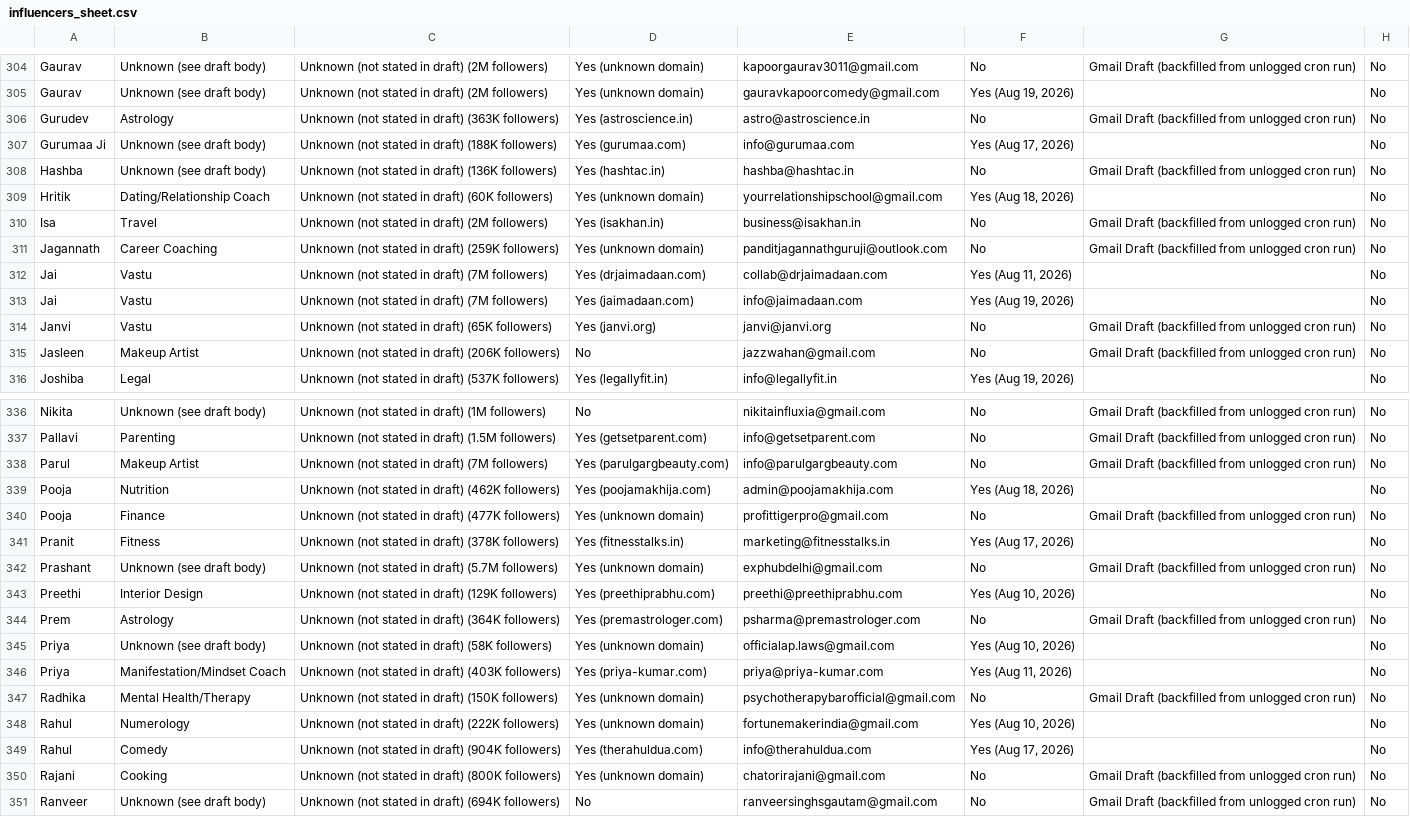
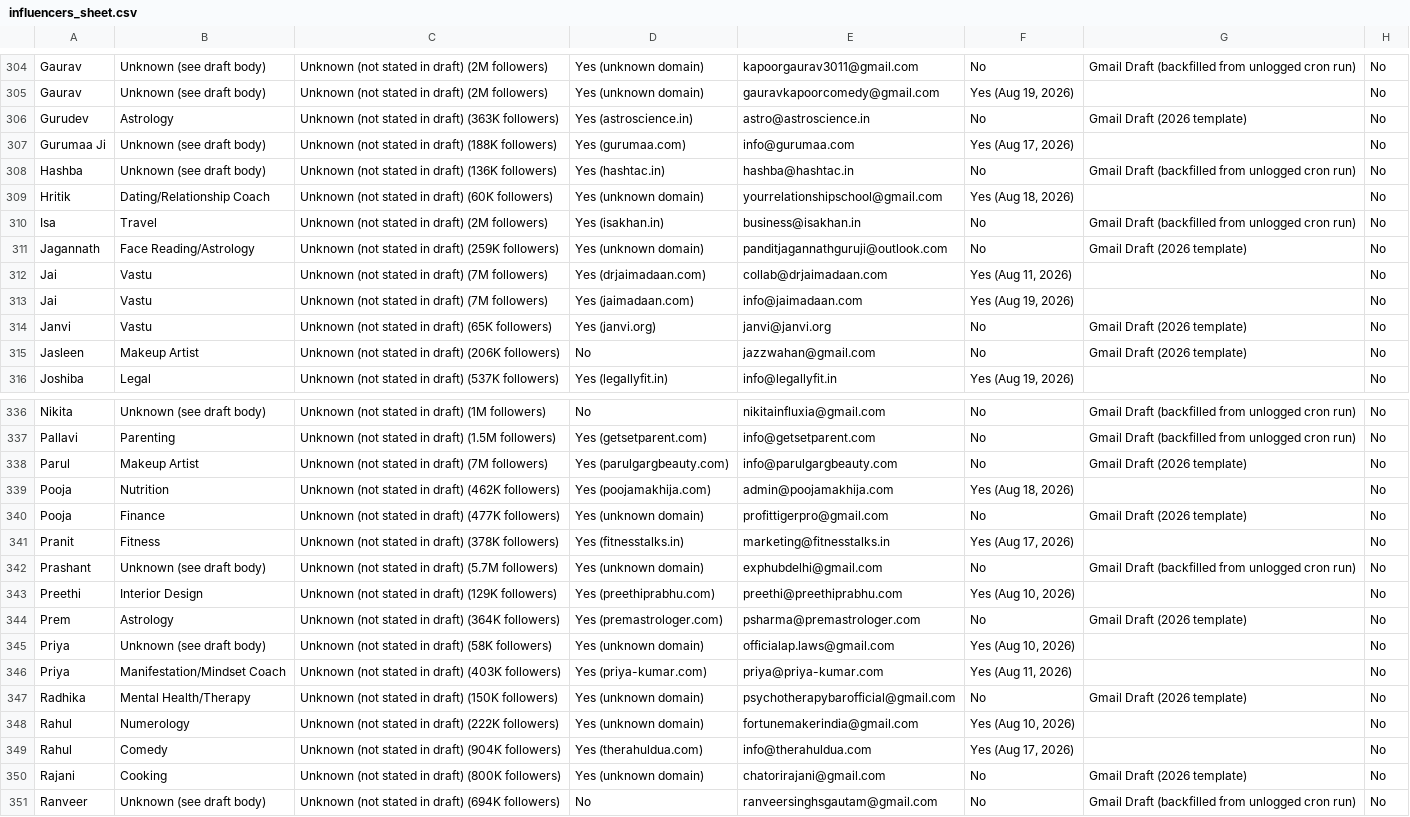
Before and after one commit to Rockingdude1/coldmail, a CSV file: influencers_sheet.csv, drawn as a sheet; only a part is shown, gaps mark what is left out; the diff covers the shown part only.

```diff
--- a/influencers_sheet.csv
+++ b/influencers_sheet.csv
@@ -305,3 +305,3 @@
 "Gaurav","Unknown (see draft body)","Unknown (not stated in draft) (2M followers)","Yes (unknown domain)","gauravkapoorcomedy@gmail.com","Yes (Aug 19, 2026)","","No"
-"Gurudev","Astrology","Unknown (not stated in draft) (363K followers)","Yes (astroscience.in)","astro@astroscience.in","No","Gmail Draft (backfilled from unlogged cron run)","No"
+"Gurudev","Astrology","Unknown (not stated in draft) (363K followers)","Yes (astroscience.in)","astro@astroscience.in","No","Gmail Draft (2026 template)","No"
 "Gurumaa Ji","Unknown (see draft body)","Unknown (not stated in draft) (188K followers)","Yes (gurumaa.com)","info@gurumaa.com","Yes (Aug 17, 2026)","","No"
@@ -310,7 +310,7 @@
 "Isa","Travel","Unknown (not stated in draft) (2M followers)","Yes (isakhan.in)","business@isakhan.in","No","Gmail Draft (backfilled from unlogged cron run)","No"
-"Jagannath","Career Coaching","Unknown (not stated in draft) (259K followers)","Yes (unknown domain)","panditjagannathguruji@outlook.com","No","Gmail Draft (backfilled from unlogged cron run)","No"
+"Jagannath","Face Reading/Astrology","Unknown (not stated in draft) (259K followers)","Yes (unknown domain)","panditjagannathguruji@outlook.com","No","Gmail Draft (2026 template)","No"
 "Jai","Vastu","Unknown (not stated in draft) (7M followers)","Yes (drjaimadaan.com)","collab@drjaimadaan.com","Yes (Aug 11, 2026)","","No"
 "Jai","Vastu","Unknown (not stated in draft) (7M followers)","Yes (jaimadaan.com)","info@jaimadaan.com","Yes (Aug 19, 2026)","","No"
-"Janvi","Vastu","Unknown (not stated in draft) (65K followers)","Yes (janvi.org)","janvi@janvi.org","No","Gmail Draft (backfilled from unlogged cron run)","No"
-"Jasleen","Makeup Artist","Unknown (not stated in draft) (206K followers)","No","jazzwahan@gmail.com","No","Gmail Draft (backfilled from unlogged cron run)","No"
+"Janvi","Vastu","Unknown (not stated in draft) (65K followers)","Yes (janvi.org)","janvi@janvi.org","No","Gmail Draft (2026 template)","No"
+"Jasleen","Makeup Artist","Unknown (not stated in draft) (206K followers)","No","jazzwahan@gmail.com","No","Gmail Draft (2026 template)","No"
 "Joshiba","Legal","Unknown (not stated in draft) (537K followers)","Yes (legallyfit.in)","info@legallyfit.in","Yes (Aug 19, 2026)","","No"
@@ -337,5 +337,5 @@
 "Pallavi","Parenting","Unknown (not stated in draft) (1.5M followers)","Yes (getsetparent.com)","info@getsetparent.com","No","Gmail Draft (backfilled from unlogged cron run)","No"
-"Parul","Makeup Artist","Unknown (not stated in draft) (7M followers)","Yes (parulgargbeauty.com)","info@parulgargbeauty.com","No","Gmail Draft (backfilled from unlogged cron run)","No"
+"Parul","Makeup Artist","Unknown (not stated in draft) (7M followers)","Yes (parulgargbeauty.com)","info@parulgargbeauty.com","No","Gmail Draft (2026 template)","No"
 "Pooja","Nutrition","Unknown (not stated in draft) (462K followers)","Yes (poojamakhija.com)","admin@poojamakhija.com","Yes (Aug 18, 2026)","","No"
-"Pooja","Finance","Unknown (not stated in draft) (477K followers)","Yes (unknown domain)","profittigerpro@gmail.com","No","Gmail Draft (backfilled from unlogged cron run)","No"
+"Pooja","Finance","Unknown (not stated in draft) (477K followers)","Yes (unknown domain)","profittigerpro@gmail.com","No","Gmail Draft (2026 template)","No"
 "Pranit","Fitness","Unknown (not stated in draft) (378K followers)","Yes (fitnesstalks.in)","marketing@fitnesstalks.in","Yes (Aug 17, 2026)","","No"
@@ -343,9 +343,9 @@
 "Preethi","Interior Design","Unknown (not stated in draft) (129K followers)","Yes (preethiprabhu.com)","preethi@preethiprabhu.com","Yes (Aug 10, 2026)","","No"
-"Prem","Astrology","Unknown (not stated in draft) (364K followers)","Yes (premastrologer.com)","psharma@premastrologer.com","No","Gmail Draft (backfilled from unlogged cron run)","No"
+"Prem","Astrology","Unknown (not stated in draft) (364K followers)","Yes (premastrologer.com)","psharma@premastrologer.com","No","Gmail Draft (2026 template)","No"
 "Priya","Unknown (see draft body)","Unknown (not stated in draft) (58K followers)","Yes (unknown domain)","officialap.laws@gmail.com","Yes (Aug 10, 2026)","","No"
 "Priya","Manifestation/Mindset Coach","Unknown (not stated in draft) (403K followers)","Yes (priya-kumar.com)","priya@priya-kumar.com","Yes (Aug 11, 2026)","","No"
-"Radhika","Mental Health/Therapy","Unknown (not stated in draft) (150K followers)","Yes (unknown domain)","psychotherapybarofficial@gmail.com","No","Gmail Draft (backfilled from unlogged cron run)","No"
+"Radhika","Mental Health/Therapy","Unknown (not stated in draft) (150K followers)","Yes (unknown domain)","psychotherapybarofficial@gmail.com","No","Gmail Draft (2026 template)","No"
 "Rahul","Numerology","Unknown (not stated in draft) (222K followers)","Yes (unknown domain)","fortunemakerindia@gmail.com","Yes (Aug 10, 2026)","","No"
 "Rahul","Comedy","Unknown (not stated in draft) (904K followers)","Yes (therahuldua.com)","info@therahuldua.com","Yes (Aug 17, 2026)","","No"
-"Rajani","Cooking","Unknown (not stated in draft) (800K followers)","Yes (unknown domain)","chatorirajani@gmail.com","No","Gmail Draft (backfilled from unlogged cron run)","No"
+"Rajani","Cooking","Unknown (not stated in draft) (800K followers)","Yes (unknown domain)","chatorirajani@gmail.com","No","Gmail Draft (2026 template)","No"
 "Ranveer","Unknown (see draft body)","Unknown (not stated in draft) (694K followers)","No","ranveersinghsgautam@gmail.com","No","Gmail Draft (backfilled from unlogged cron run)","No"
```
Also changed, not shown: 23 edited cells elsewhere in this file.
